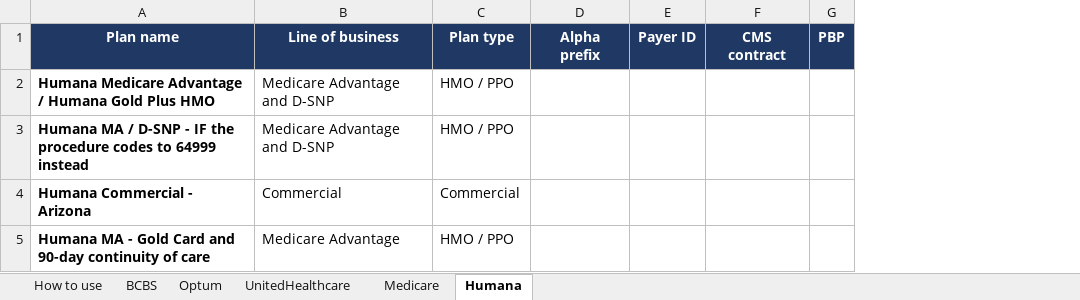
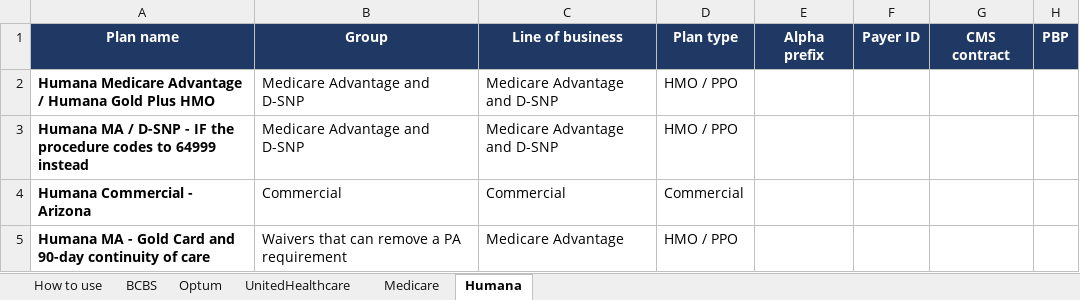
Before and after one commit to LindaMora10/Medical-Billing-Specialties, an Excel workbook: Code Research/CPT_64772_Auth_Routing_2026-09-21.xlsx, sheet Humana, drawn as a sheet; only a part is shown; values as stored, in another font and other column widths than the file's, no borders; the diff names each change by its address in the sheet, - before the commit and + after, or states it on an @@ line.

```diff
--- a/Code Research/CPT_64772_Auth_Routing_2026-09-21.xlsx (sheet Humana)
+++ b/Code Research/CPT_64772_Auth_Routing_2026-09-21.xlsx (sheet Humana)
+column B (Group), rows 2-5: Medicare Advantage and D-SNP | Medicare Advantage and D-SNP | Commercial | Waivers that can remove a PA requirement
```
Also changed, not shown: sheet UnitedHealthcare, sheet BCBS, sheet Optum, sheet Medicare, sheet How to use, 1 other file.
